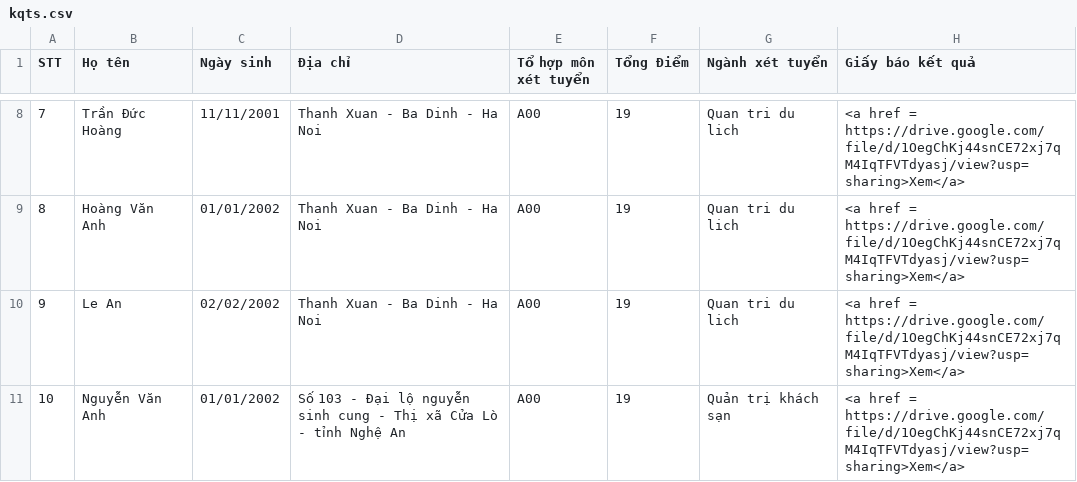
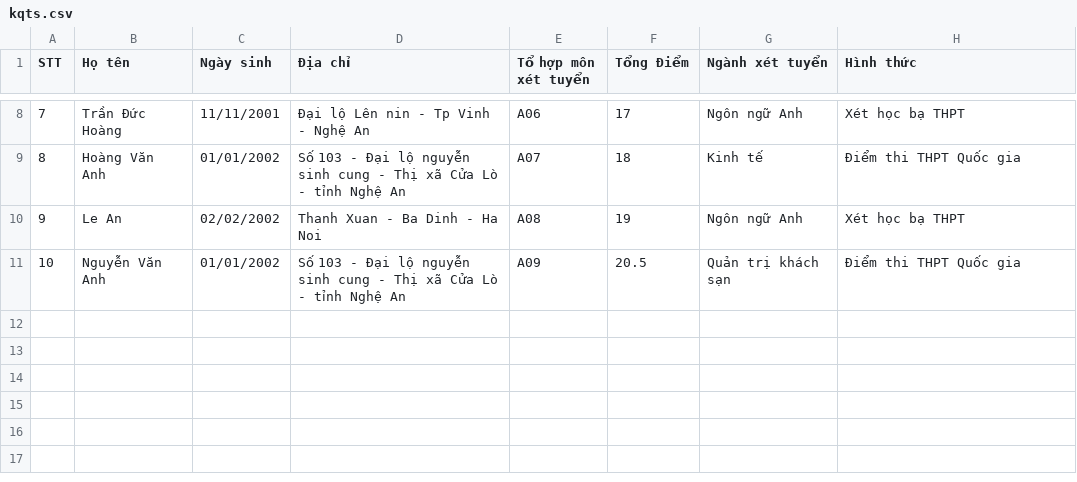
Before and after one commit to manhldvxut/vxut_tuyensinh2020_ver1.0.0.8, a CSV file: kqts.csv, drawn as a sheet; only a part is shown, gaps mark what is left out; the diff covers the shown part only.

```diff
--- a/kqts.csv
+++ b/kqts.csv
@@ -1 +1 @@
-STT,Họ tên,Ngày sinh,Địa chỉ,Tổ hợp môn xét tuyển,Tổng Điểm,Ngành xét tuyển,Giấy báo kết quả
+STT,Họ tên,Ngày sinh,Địa chỉ,Tổ hợp môn xét tuyển,Tổng Điểm,Ngành xét tuyển,Hình thức
@@ -8,4 +8,4 @@
-7,Trần Đức Hoàng,11/11/2001,Thanh Xuan - Ba Dinh - Ha Noi,A00,19,Quan tri du lich,<a href = https://drive.google.com/file/d/1OegChKj44snCE72xj7qM4IqTFVTdyasj/view?usp=sharing>Xem</a>
-8,Hoàng Văn Anh,01/01/2002,Thanh Xuan - Ba Dinh - Ha Noi,A00,19,Quan tri du lich,<a href = https://drive.google.com/file/d/1OegChKj44snCE72xj7qM4IqTFVTdyasj/view?usp=sharing>Xem</a>
-9,Le An,02/02/2002,Thanh Xuan - Ba Dinh - Ha Noi,A00,19,Quan tri du lich,<a href = https://drive.google.com/file/d/1OegChKj44snCE72xj7qM4IqTFVTdyasj/view?usp=sharing>Xem</a>
-10,Nguyễn Văn Anh,01/01/2002,Số 103 - Đại lộ nguyễn sinh cung - Thị xã Cửa Lò - tỉnh Nghệ An,A00,19,Quản trị khách sạn,<a href = https://drive.google.com/file/d/1OegChKj44snCE72xj7qM4IqTFVTdyasj/view?usp=sharing>Xem</a>
+7,Trần Đức Hoàng,11/11/2001,Đại lộ Lên nin - Tp Vinh -  Nghệ An,A06,17,Ngôn ngữ Anh,Xét học bạ THPT
+8,Hoàng Văn Anh,01/01/2002,Số 103 - Đại lộ nguyễn sinh cung - Thị xã Cửa Lò - tỉnh Nghệ An,A07,18,Kinh tế,Điểm thi THPT Quốc gia
+9,Le An,02/02/2002,Thanh Xuan - Ba Dinh - Ha Noi,A08,19,Ngôn ngữ Anh,Xét học bạ THPT
+10,Nguyễn Văn Anh,01/01/2002,Số 103 - Đại lộ nguyễn sinh cung - Thị xã Cửa Lò - tỉnh Nghệ An,A09,20.5,Quản trị khách sạn,Điểm thi THPT Quốc gia
```
Also changed, not shown: 28 edited cells elsewhere in this file, 3 other files.
